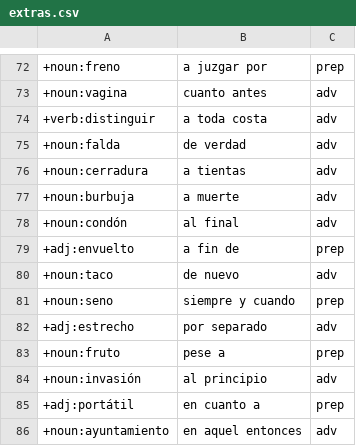
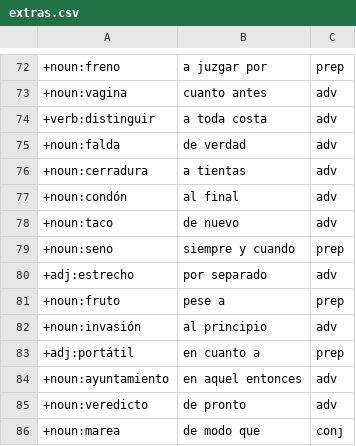
Before and after one commit to doozan/6001_Spanish, a CSV file: extras.csv, drawn as a sheet; only a part is shown, gaps mark what is left out; the shorter side is filled out with more unchanged rows; the diff names each change by its address in the sheet, - before the commit and + after, or states it on an @@ line.

Commit message:
remove 'a muerte', 'a fin de'

```diff
--- a/extras.csv
+++ b/extras.csv
-row 77: +noun:burbuja | a muerte | adv
-row 79: +adj:envuelto | a fin de | prep
```
